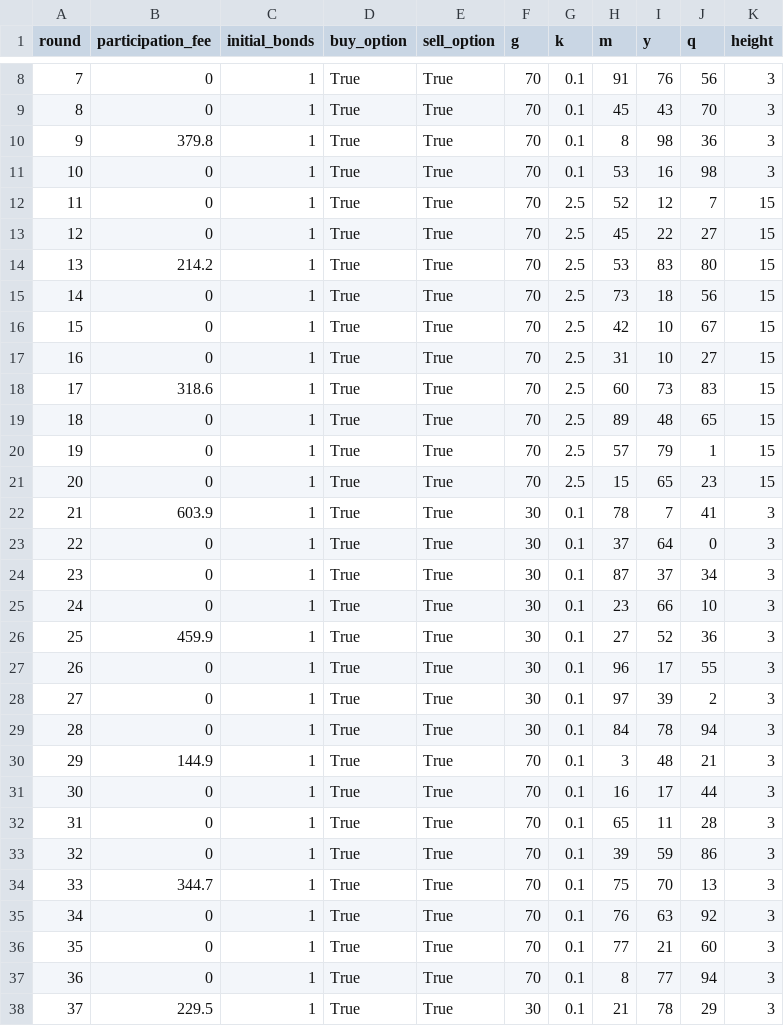
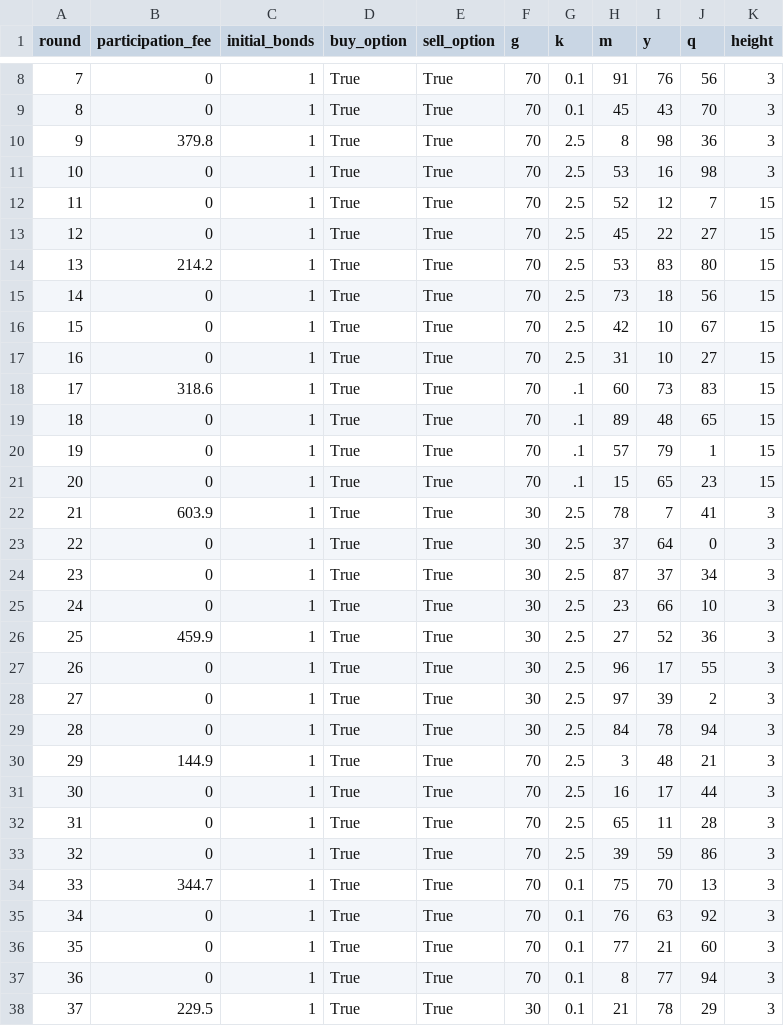
Before and after one commit to Leeps-Lab/rational_inattention, a CSV file: configs/random_3.csv, drawn as a sheet; only a part is shown, gaps mark what is left out.

```diff
--- a/configs/random_3.csv
+++ b/configs/random_3.csv
@@ -9,4 +9,4 @@ round,participation_fee,initial_bonds,buy_option,sell_option,g,k,m,y,q,height
 8,0,1,True,True,70,0.1,45,43,70,3
-9,379.8,1,True,True,70,0.1,8,98,36,3
-10,0,1,True,True,70,0.1,53,16,98,3
+9,379.8,1,True,True,70,2.5,8,98,36,3
+10,0,1,True,True,70,2.5,53,16,98,3
 11,0,1,True,True,70,2.5,52,12,7,15
@@ -17,18 +17,18 @@ round,participation_fee,initial_bonds,buy_option,sell_option,g,k,m,y,q,height
 16,0,1,True,True,70,2.5,31,10,27,15
-17,318.6,1,True,True,70,2.5,60,73,83,15
-18,0,1,True,True,70,2.5,89,48,65,15
-19,0,1,True,True,70,2.5,57,79,1,15
-20,0,1,True,True,70,2.5,15,65,23,15
-21,603.9,1,True,True,30,0.1,78,7,41,3
-22,0,1,True,True,30,0.1,37,64,0,3
-23,0,1,True,True,30,0.1,87,37,34,3
-24,0,1,True,True,30,0.1,23,66,10,3
-25,459.9,1,True,True,30,0.1,27,52,36,3
-26,0,1,True,True,30,0.1,96,17,55,3
-27,0,1,True,True,30,0.1,97,39,2,3
-28,0,1,True,True,30,0.1,84,78,94,3
-29,144.9,1,True,True,70,0.1,3,48,21,3
-30,0,1,True,True,70,0.1,16,17,44,3
-31,0,1,True,True,70,0.1,65,11,28,3
-32,0,1,True,True,70,0.1,39,59,86,3
+17,318.6,1,True,True,70,.1,60,73,83,15
+18,0,1,True,True,70,.1,89,48,65,15
+19,0,1,True,True,70,.1,57,79,1,15
+20,0,1,True,True,70,.1,15,65,23,15
+21,603.9,1,True,True,30,2.5,78,7,41,3
+22,0,1,True,True,30,2.5,37,64,0,3
+23,0,1,True,True,30,2.5,87,37,34,3
+24,0,1,True,True,30,2.5,23,66,10,3
+25,459.9,1,True,True,30,2.5,27,52,36,3
+26,0,1,True,True,30,2.5,96,17,55,3
+27,0,1,True,True,30,2.5,97,39,2,3
+28,0,1,True,True,30,2.5,84,78,94,3
+29,144.9,1,True,True,70,2.5,3,48,21,3
+30,0,1,True,True,70,2.5,16,17,44,3
+31,0,1,True,True,70,2.5,65,11,28,3
+32,0,1,True,True,70,2.5,39,59,86,3
 33,344.7,1,True,True,70,0.1,75,70,13,3
```
Also changed, not shown: configs/random_1.csv.
